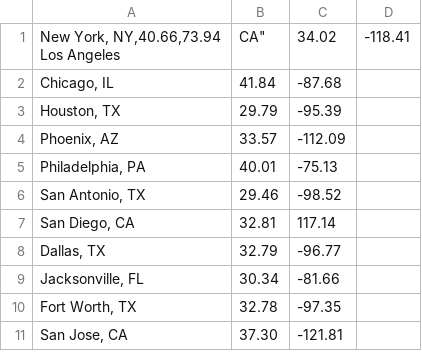
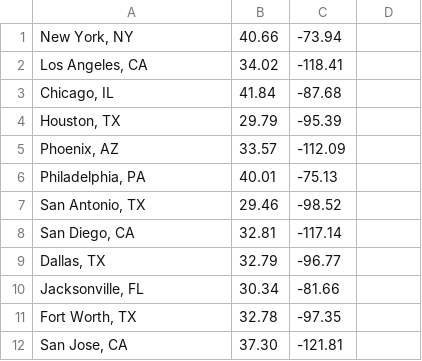
Before and after one commit to GoodGuyGregory/llama_index-alfred-agent, a CSV file: llama-alfred-agent/data/city_locations.csv, drawn as a sheet; only a part is shown.

Commit message:
adds '-' for western hemispheric blunders.

```diff
--- a/llama-alfred-agent/data/city_locations.csv
+++ b/llama-alfred-agent/data/city_locations.csv
@@ -1,3 +1,3 @@
-"New York, NY,40.66,73.94
-"Los Angeles, CA",34.02,-118.41
+"New York, NY",40.66,-73.94
+"Los Angeles, CA",34.02,-118.41
 "Chicago, IL",41.84,-87.68
@@ -7,3 +7,3 @@
 "San Antonio, TX", 29.46, -98.52
-"San Diego, CA", 32.81, 117.14
+"San Diego, CA", 32.81, -117.14
 "Dallas, TX", 32.79, -96.77
```
